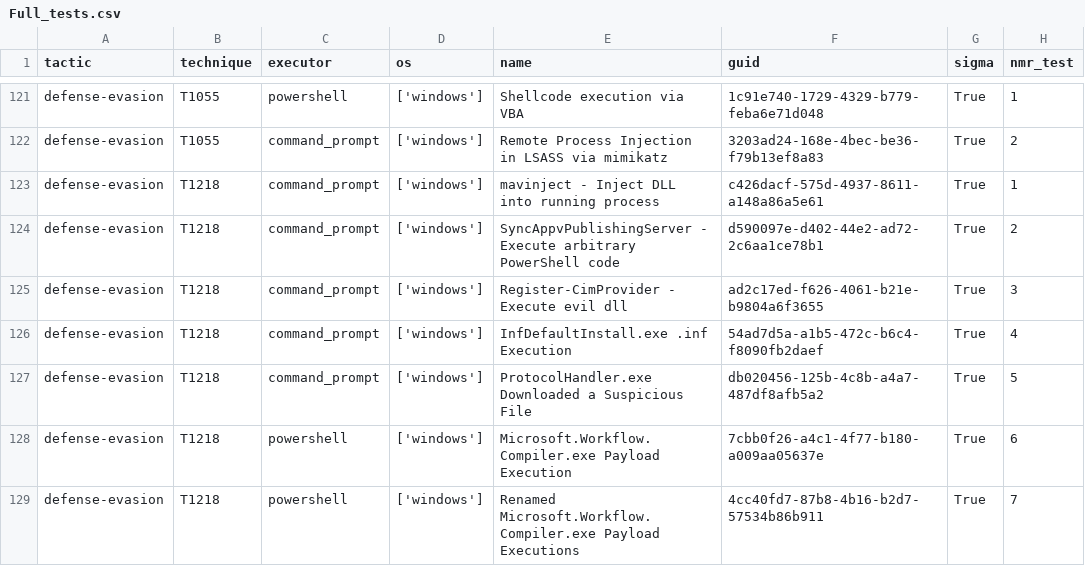
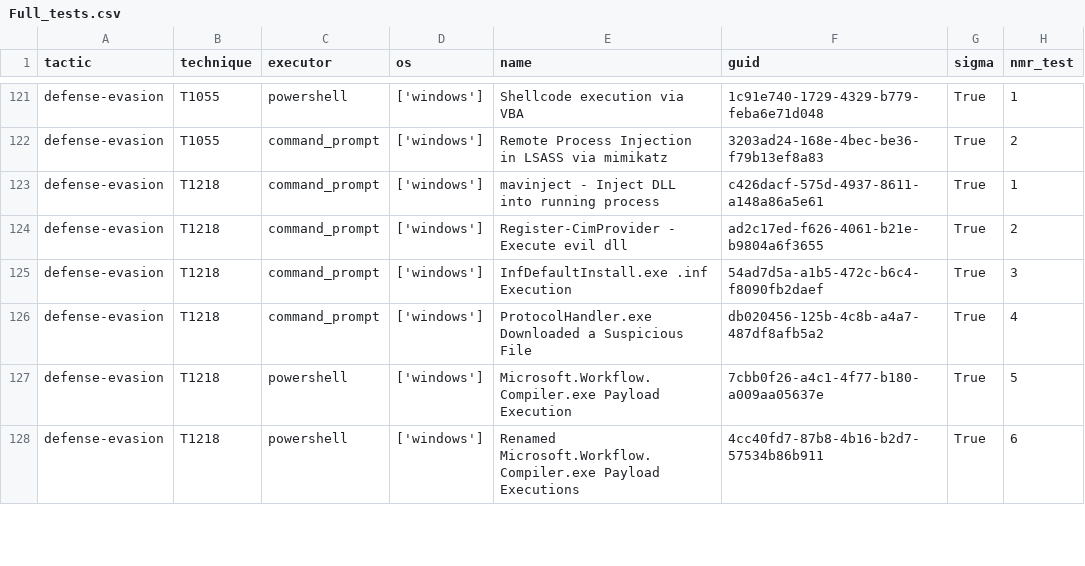
Before and after one commit to frack113/sigma_redcanaryco, a CSV file: Full_tests.csv, drawn as a sheet; only a part is shown, gaps mark what is left out; the diff covers the shown part only.

```diff
--- a/Full_tests.csv
+++ b/Full_tests.csv
@@ -123,7 +123,6 @@ defense-evasion;T1055;command_prompt;['windows'];Remote Process Injection in LSA
 defense-evasion;T1218;command_prompt;['windows'];mavinject - Inject DLL into running process;c426dacf-575d-4937-8611-a148a86a5e61;True;1
-defense-evasion;T1218;command_prompt;['windows'];SyncAppvPublishingServer - Execute arbitrary PowerShell code;d590097e-d402-44e2-ad72-2c6aa1ce78b1;True;2
-defense-evasion;T1218;command_prompt;['windows'];Register-CimProvider - Execute evil dll;ad2c17ed-f626-4061-b21e-b9804a6f3655;True;3
-defense-evasion;T1218;command_prompt;['windows'];InfDefaultInstall.exe .inf Execution;54ad7d5a-a1b5-472c-b6c4-f8090fb2daef;True;4
-defense-evasion;T1218;command_prompt;['windows'];ProtocolHandler.exe Downloaded a Suspicious File;db020456-125b-4c8b-a4a7-487df8afb5a2;True;5
-defense-evasion;T1218;powershell;['windows'];Microsoft.Workflow.Compiler.exe Payload Execution;7cbb0f26-a4c1-4f77-b180-a009aa05637e;True;6
-defense-evasion;T1218;powershell;['windows'];Renamed Microsoft.Workflow.Compiler.exe Payload Executions;4cc40fd7-87b8-4b16-b2d7-57534b86b911;True;7
+defense-evasion;T1218;command_prompt;['windows'];Register-CimProvider - Execute evil dll;ad2c17ed-f626-4061-b21e-b9804a6f3655;True;2
+defense-evasion;T1218;command_prompt;['windows'];InfDefaultInstall.exe .inf Execution;54ad7d5a-a1b5-472c-b6c4-f8090fb2daef;True;3
+defense-evasion;T1218;command_prompt;['windows'];ProtocolHandler.exe Downloaded a Suspicious File;db020456-125b-4c8b-a4a7-487df8afb5a2;True;4
+defense-evasion;T1218;powershell;['windows'];Microsoft.Workflow.Compiler.exe Payload Execution;7cbb0f26-a4c1-4f77-b180-a009aa05637e;True;5
+defense-evasion;T1218;powershell;['windows'];Renamed Microsoft.Workflow.Compiler.exe Payload Executions;4cc40fd7-87b8-4b16-b2d7-57534b86b911;True;6
```
Also changed, not shown: 10 added rows, 2 removed rows and 14 edited cells elsewhere in this file, missing_tests.csv, sigma_rule.csv, 23 other files.
